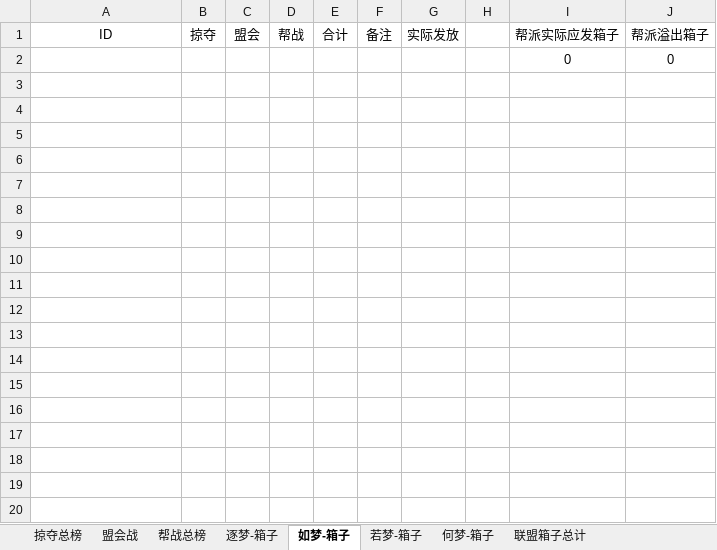
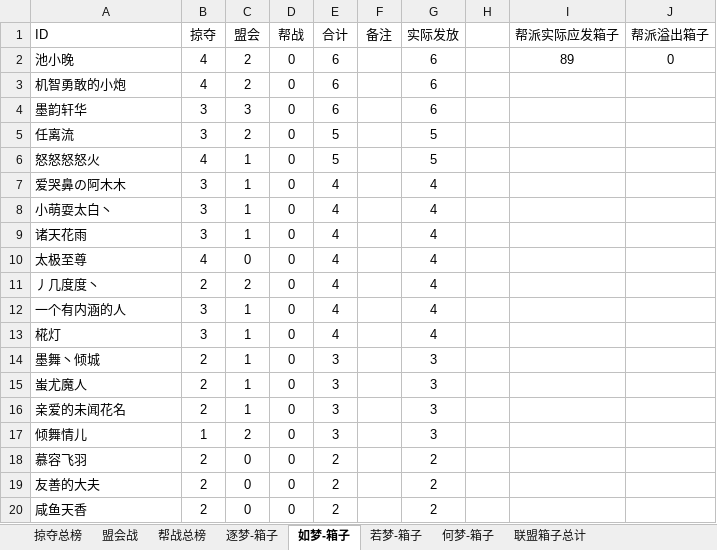
Before and after one commit to cansnow123/wuxia-union, an Excel workbook: 5.30-6.5.xlsx, sheet 如梦-箱子, drawn as a sheet; only a part is shown; values as stored, in another font and other column widths than the file's, no borders; removed rows and columns are numbered as before the commit, all else as after; the diff covers the shown part only; the diff names each change by its address in the sheet, - before the commit and + after, or states it on an @@ line.

```diff
--- a/5.30-6.5.xlsx (sheet 如梦-箱子)
+++ b/5.30-6.5.xlsx (sheet 如梦-箱子)
-A1 alignment: center
+A1 alignment: left
-row 2:  |  |  |  |  |  |  |  | 0 | 0
+row 2: 池小晚 | 4 | 2 | 0 | 6 |  | 6 |  | 89 | 0
+row 3: 机智勇敢的小炮 | 4 | 2 | 0 | 6 |  | 6
+row 4: 墨韵轩华 | 3 | 3 | 0 | 6 |  | 6
+row 5: 任离流 | 3 | 2 | 0 | 5 |  | 5
+row 6: 怒怒怒怒火 | 4 | 1 | 0 | 5 |  | 5
+row 7: 爱哭鼻の阿木木 | 3 | 1 | 0 | 4 |  | 4
+row 8: 小萌耍太白丶 | 3 | 1 | 0 | 4 |  | 4
+row 9: 诸天花雨 | 3 | 1 | 0 | 4 |  | 4
+row 10: 太极至尊 | 4 | 0 | 0 | 4 |  | 4
+row 11: 丿几度度丶 | 2 | 2 | 0 | 4 |  | 4
+row 12: 一个有内涵的人 | 3 | 1 | 0 | 4 |  | 4
+row 13: 椛灯 | 3 | 1 | 0 | 4 |  | 4
+row 14: 墨舞丶倾城 | 2 | 1 | 0 | 3 |  | 3
+row 15: 蚩尤魔人 | 2 | 1 | 0 | 3 |  | 3
+row 16: 亲爱的未闻花名 | 2 | 1 | 0 | 3 |  | 3
+row 17: 倾舞情儿 | 1 | 2 | 0 | 3 |  | 3
+row 18: 慕容飞羽 | 2 | 0 | 0 | 2 |  | 2
+row 19: 友善的大夫 | 2 | 0 | 0 | 2 |  | 2
+row 20: 咸鱼天香 | 2 | 0 | 0 | 2 |  | 2
```
Also changed, not shown: 128 added rows elsewhere in this sheet, sheet 何梦-箱子, sheet 若梦-箱子, sheet 逐梦-箱子, sheet 盟会战, sheet 掠夺总榜, sheet 联盟箱子总计, formulas that keep their value, compare.xlsx, 6 other files.
